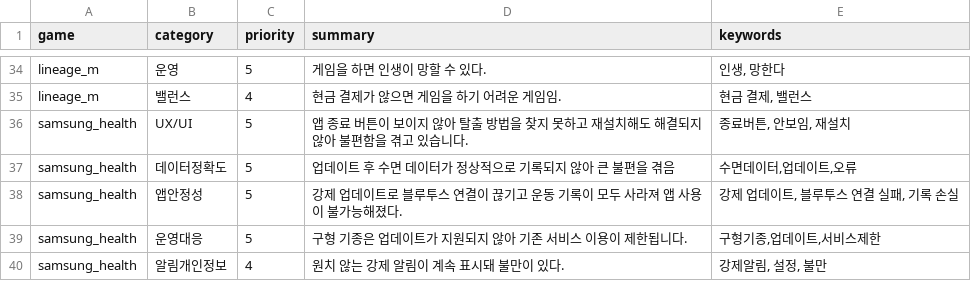
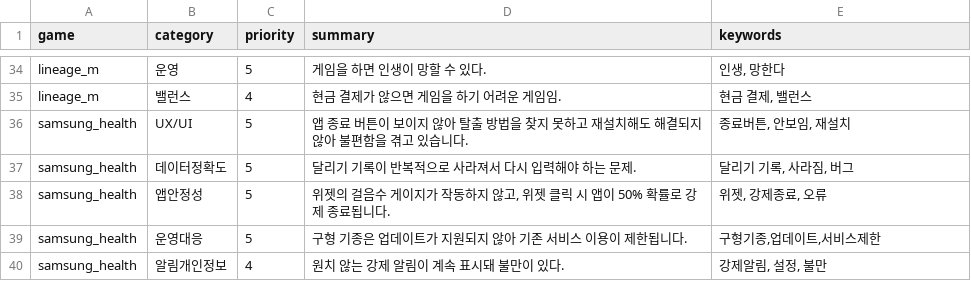
Before and after one commit to roid-eng/game-voc-analyzer, a CSV file: data/top_issues.csv, drawn as a sheet; only a part is shown, gaps mark what is left out.

```diff
--- a/data/top_issues.csv
+++ b/data/top_issues.csv
@@ -36,4 +36,4 @@ lineage_m,밸런스,4,현금 결제가 않으면 게임을 하기 어려운 게
 samsung_health,UX/UI,5,앱 종료 버튼이 보이지 않아 탈출 방법을 찾지 못하고 재설치해도 해결되지 않아 불편함을 겪고 있습니다.,"종료버튼, 안보임, 재설치"
-samsung_health,데이터정확도,5,업데이트 후 수면 데이터가 정상적으로 기록되지 않아 큰 불편을 겪음,"수면데이터,업데이트,오류"
-samsung_health,앱안정성,5,강제 업데이트로 블루투스 연결이 끊기고 운동 기록이 모두 사라져 앱 사용이 불가능해졌다.,"강제 업데이트, 블루투스 연결 실패, 기록 손실"
+samsung_health,데이터정확도,5,달리기 기록이 반복적으로 사라져서 다시 입력해야 하는 문제.,"달리기 기록, 사라짐, 버그"
+samsung_health,앱안정성,5,"위젯의 걸음수 게이지가 작동하지 않고, 위젯 클릭 시 앱이 50% 확률로 강제 종료됩니다.","위젯, 강제종료, 오류"
 samsung_health,운영대응,5,구형 기종은 업데이트가 지원되지 않아 기존 서비스 이용이 제한됩니다.,"구형기종,업데이트,서비스제한"
```
Also changed, not shown: data/reviews.csv, 3 other files.
